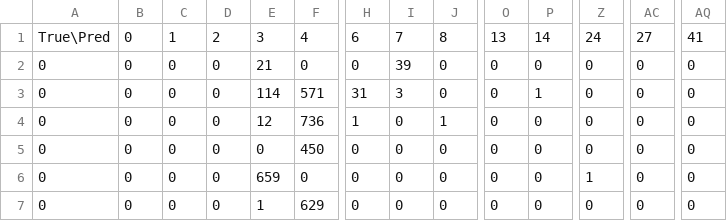
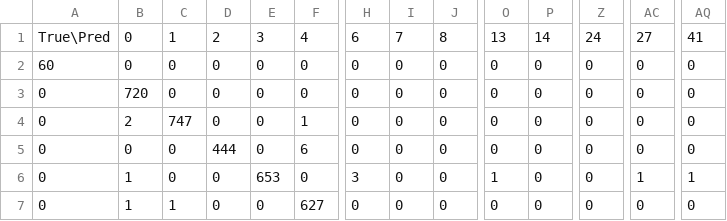
Before and after one commit to bhxw/work, a CSV file: confusion_matrix.csv, drawn as a sheet; only a part is shown, gaps mark what is left out; the diff covers the shown part only; the diff names each change by its address in the sheet, - before the commit and + after, or states it on an @@ line.

```diff
--- a/confusion_matrix.csv
+++ b/confusion_matrix.csv
-A2: 0
+A2: 60
-E2: 21
+E2: 0
-I2: 39
+I2: 0
-B3: 0
+B3: 720
-E3: 114
+E3: 0
-F3: 571
+F3: 0
-H3: 31
+H3: 0
-I3: 3
+I3: 0
-P3: 1
+P3: 0
-B4: 0
+B4: 2
-C4: 0
+C4: 747
-E4: 12
+E4: 0
-F4: 736
+F4: 1
-H4: 1
+H4: 0
-J4: 1
+J4: 0
-D5: 0
+D5: 444
-F5: 450
+F5: 6
-B6:B7: 0
+B6:B7: 1
-E6: 659
+E6: 653
-H6: 0
+H6: 3
-O6: 0
+O6: 1
-Z6: 1
+Z6: 0
-AC6: 0
+AC6: 1
-AQ6: 0
+AQ6: 1
-C7: 0
+C7: 1
-E7: 1
+E7: 0
-F7: 629
+F7: 627
```
Also changed, not shown: 80 edited cells elsewhere in this file, 12 other files.
